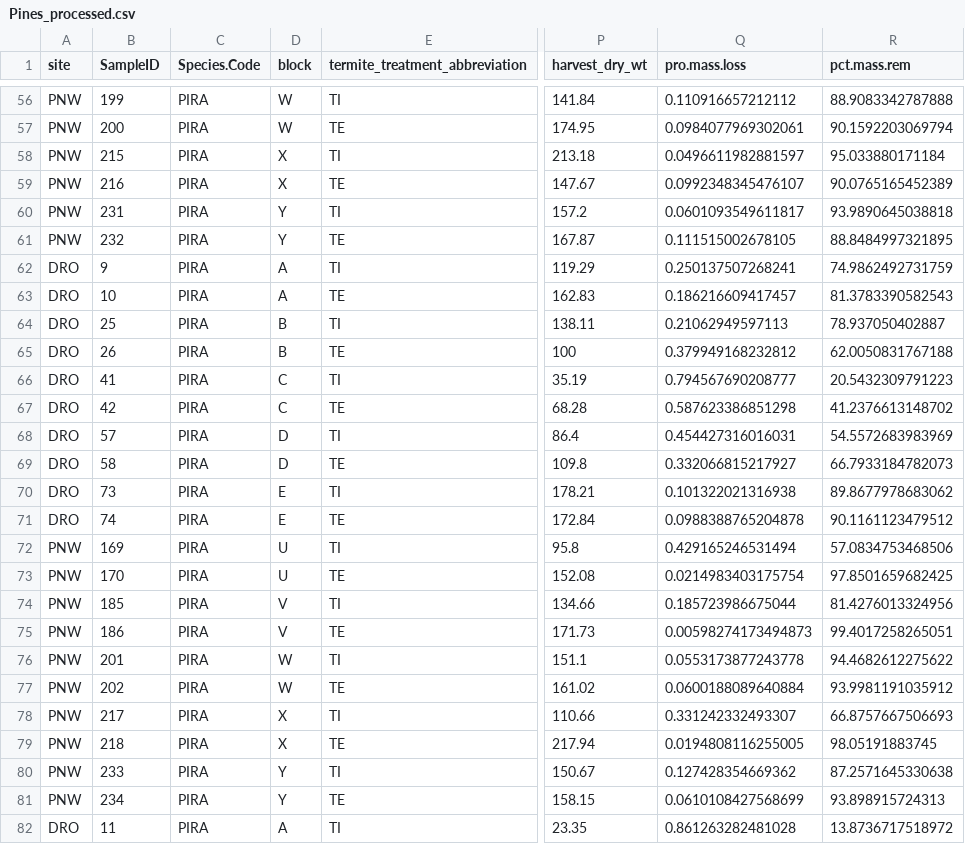
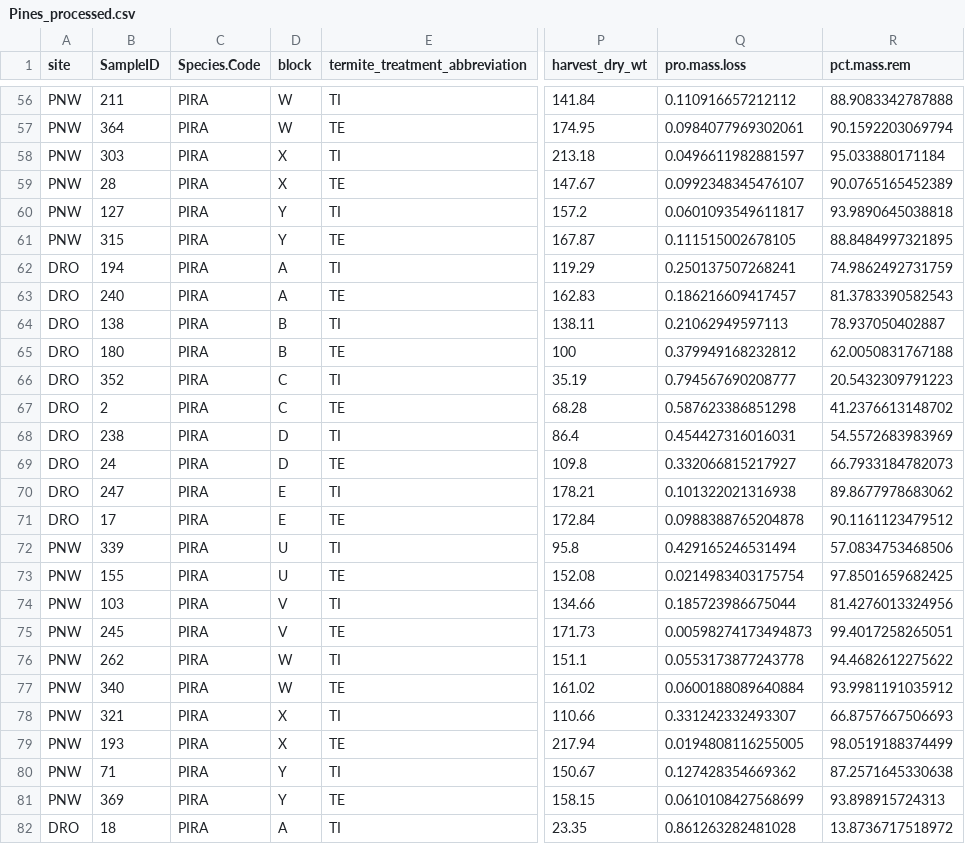
Before and after one commit to Zanne-Lab/WTF-Native-Wood, a CSV file: Pines_processed.csv, drawn as a sheet; only a part is shown, gaps mark what is left out; the diff covers the shown part only; the diff names each change by its address in the sheet, - before the commit and + after, or states it on an @@ line.

Commit message:
Update pine data processing with correct SampleID

```diff
--- a/Pines_processed.csv
+++ b/Pines_processed.csv
-B56 (SampleID): 199
+B56 (SampleID): 211
-B57 (SampleID): 200
+B57 (SampleID): 364
-B58 (SampleID): 215
+B58 (SampleID): 303
-B59 (SampleID): 216
+B59 (SampleID): 28
-B60 (SampleID): 231
+B60 (SampleID): 127
-B61 (SampleID): 232
+B61 (SampleID): 315
-B62 (SampleID): 9
+B62 (SampleID): 194
-B63 (SampleID): 10
+B63 (SampleID): 240
-B64 (SampleID): 25
+B64 (SampleID): 138
-B65 (SampleID): 26
+B65 (SampleID): 180
-B66 (SampleID): 41
+B66 (SampleID): 352
-B67 (SampleID): 42
+B67 (SampleID): 2
-B68 (SampleID): 57
+B68 (SampleID): 238
-B69 (SampleID): 58
+B69 (SampleID): 24
-B70 (SampleID): 73
+B70 (SampleID): 247
-B71 (SampleID): 74
+B71 (SampleID): 17
-B72 (SampleID): 169
+B72 (SampleID): 339
-B73 (SampleID): 170
+B73 (SampleID): 155
-B74 (SampleID): 185
+B74 (SampleID): 103
-B75 (SampleID): 186
+B75 (SampleID): 245
-B76 (SampleID): 201
+B76 (SampleID): 262
-B77 (SampleID): 202
+B77 (SampleID): 340
-B78 (SampleID): 217
+B78 (SampleID): 321
-B79 (SampleID): 218
+B79 (SampleID): 193
-R79 (pct.mass.rem): 98.05191883745
+R79 (pct.mass.rem): 98.0519188374499
-B80 (SampleID): 233
+B80 (SampleID): 71
-B81 (SampleID): 234
+B81 (SampleID): 369
-B82 (SampleID): 11
+B82 (SampleID): 18
```
Also changed, not shown: 94 edited cells elsewhere in this file, 1 other file.
